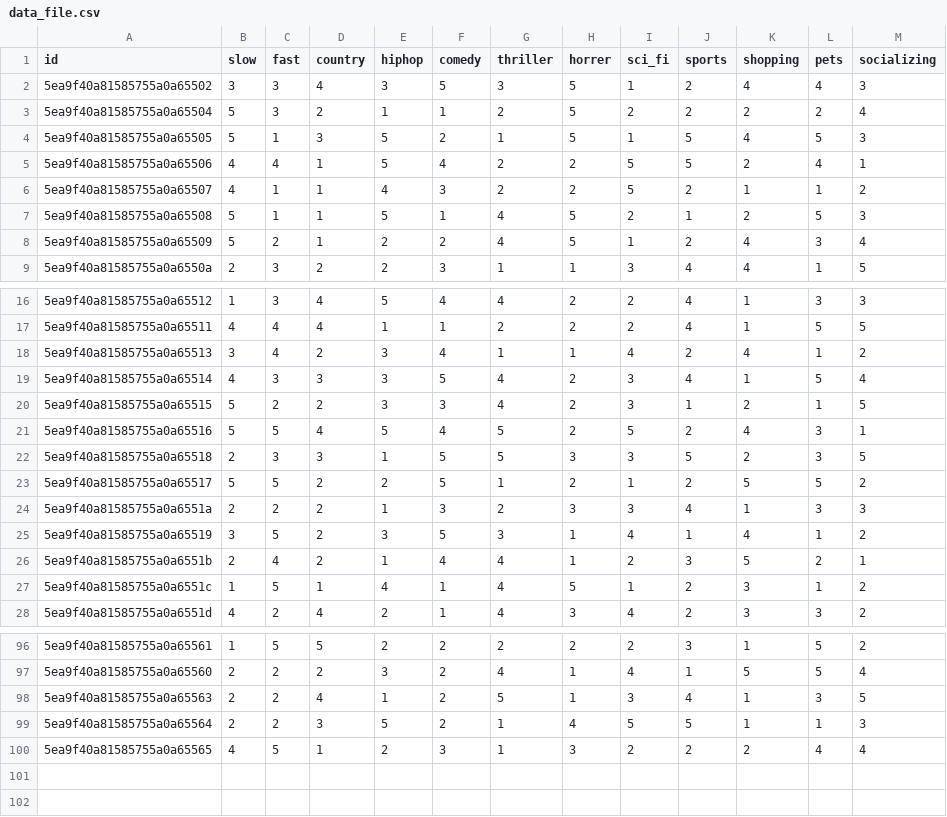
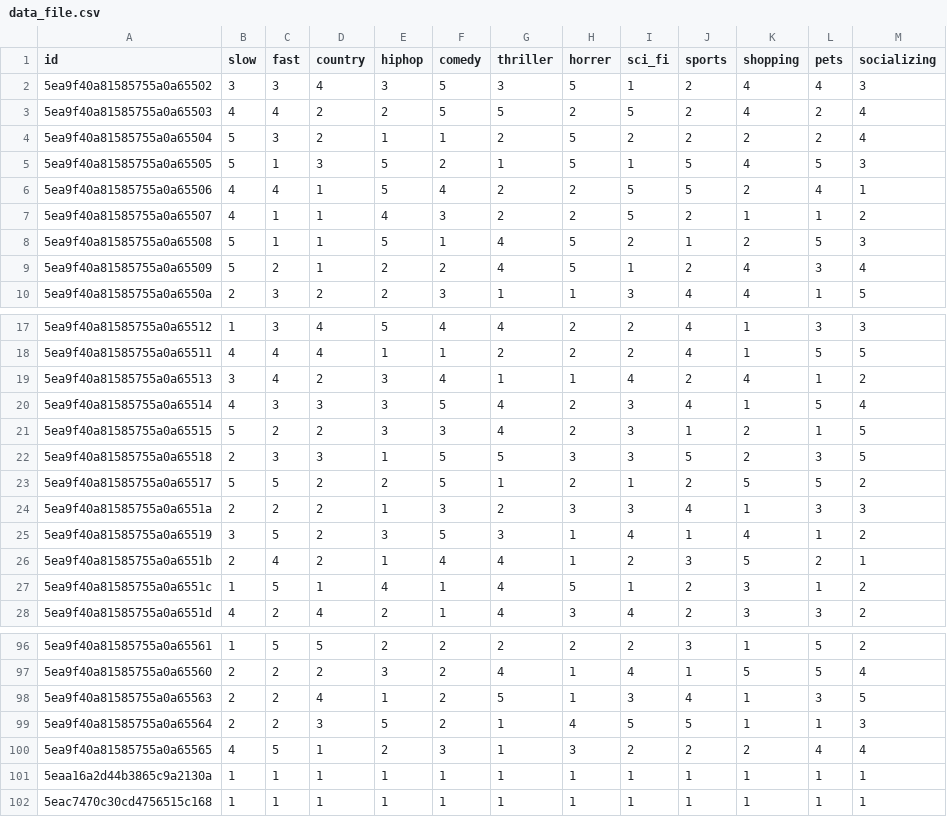
Before and after one commit to CS161-LOOKUP/LookUp-Backend, a CSV file: data_file.csv, drawn as a sheet; only a part is shown, gaps mark what is left out.

```diff
--- a/data_file.csv
+++ b/data_file.csv
@@ -2,2 +2,3 @@ id,slow,fast,country,hiphop,comedy,thriller,horrer,sci_fi,sports,shopping,pets,s
 5ea9f40a81585755a0a65502,3,3,4,3,5,3,5,1,2,4,4,3
+5ea9f40a81585755a0a65503,4,4,2,2,5,5,2,5,2,4,2,4
 5ea9f40a81585755a0a65504,5,3,2,1,1,2,5,2,2,2,2,4
@@ -20,3 +21,2 @@ id,slow,fast,country,hiphop,comedy,thriller,horrer,sci_fi,sports,shopping,pets,s
 5ea9f40a81585755a0a65515,5,2,2,3,3,4,2,3,1,2,1,5
-5ea9f40a81585755a0a65516,5,5,4,5,4,5,2,5,2,4,3,1
 5ea9f40a81585755a0a65518,2,3,3,1,5,5,3,3,5,2,3,5
@@ -100 +100,3 @@ id,slow,fast,country,hiphop,comedy,thriller,horrer,sci_fi,sports,shopping,pets,s
 5ea9f40a81585755a0a65565,4,5,1,2,3,1,3,2,2,2,4,4
+5eaa16a2d44b3865c9a2130a,1,1,1,1,1,1,1,1,1,1,1,1
+5eac7470c30cd4756515c168,1,1,1,1,1,1,1,1,1,1,1,1
```
Also changed, not shown: 2 other files.
